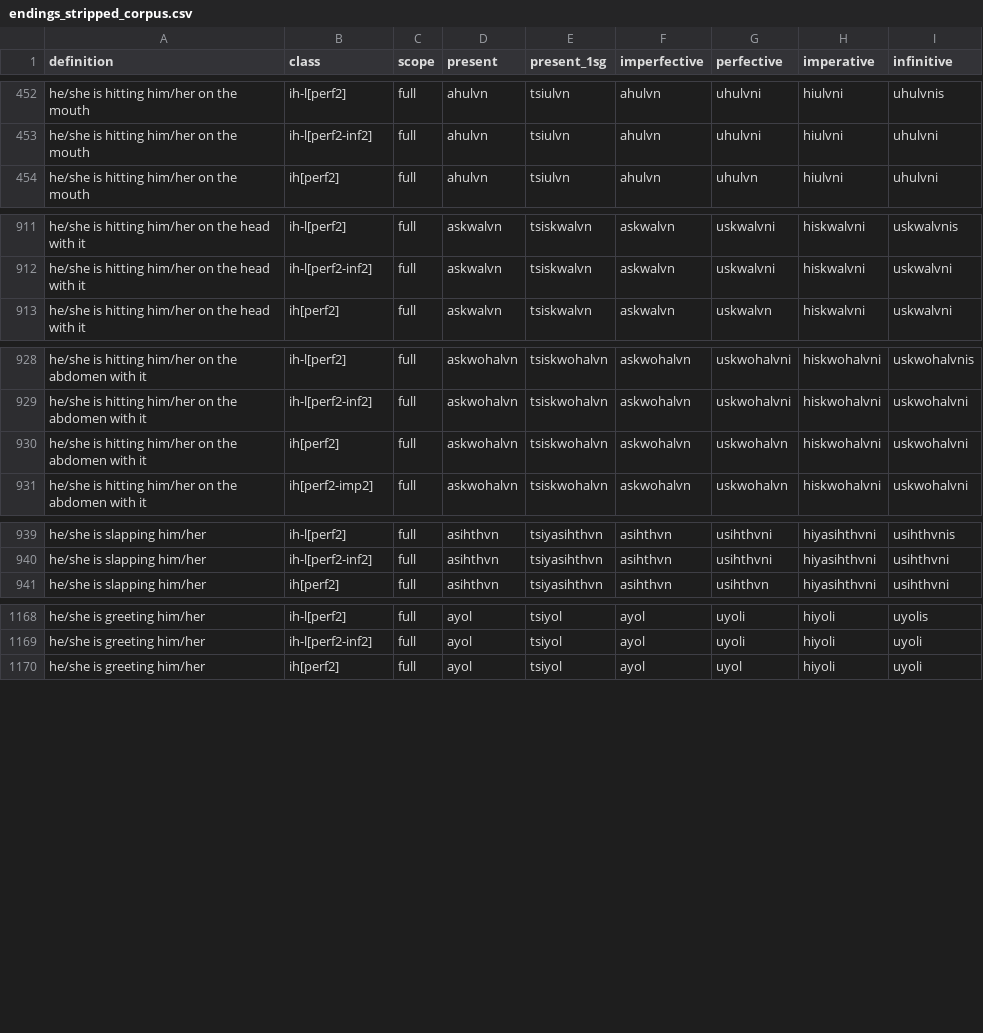
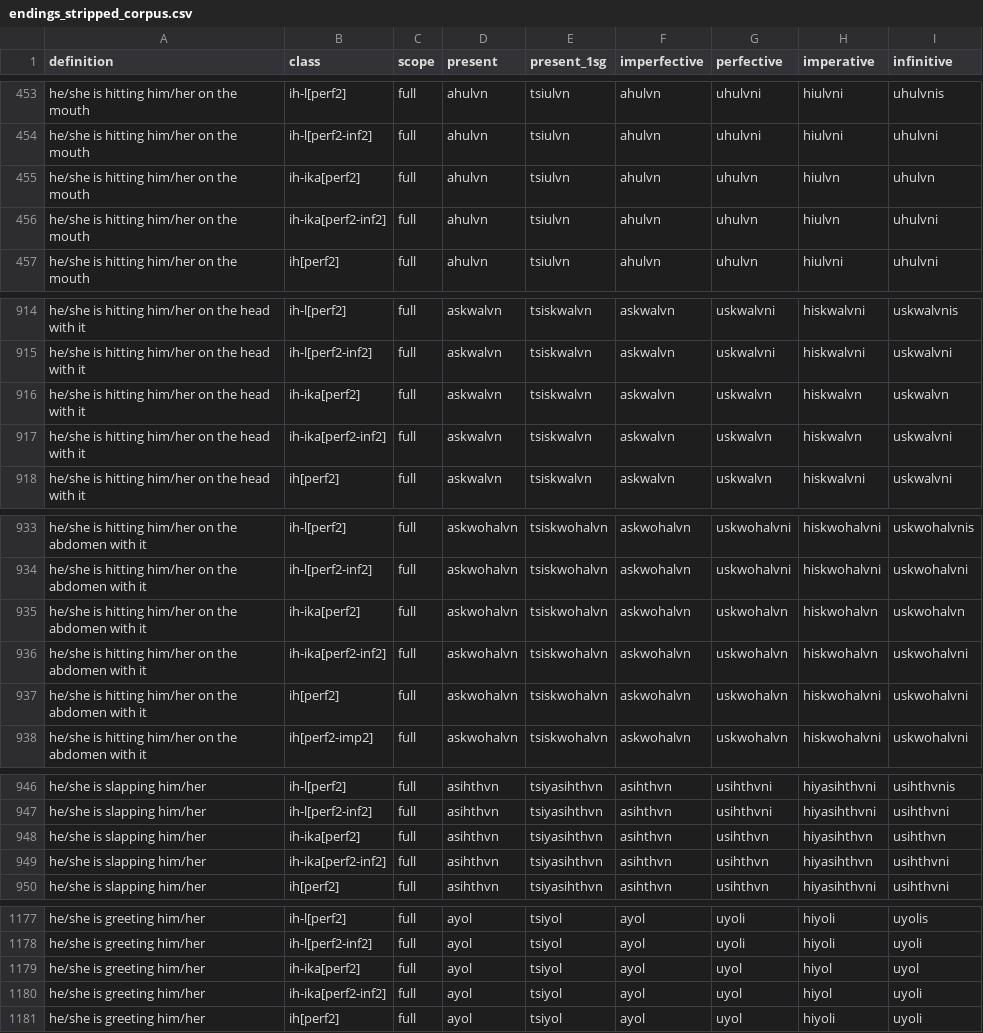
Before and after one commit to CharlieMcVicker/king-recreation, a CSV file: artifacts/data/endings_stripped_corpus.csv, drawn as a sheet; only a part is shown, gaps mark what is left out; the diff covers the shown part only; the diff names each change by its address in the sheet, - before the commit and + after, or states it on an @@ line.

```diff
--- a/artifacts/data/endings_stripped_corpus.csv
+++ b/artifacts/data/endings_stripped_corpus.csv
+row 455: he/she is hitting him/her on the mouth | ih-ika[perf2] | full | ahulvn | tsiulvn | ahulvn | uhulvn | hiulvn | uhulvn
+row 456: he/she is hitting him/her on the mouth | ih-ika[perf2-inf2] | full | ahulvn | tsiulvn | ahulvn | uhulvn | hiulvn | uhulvni
+row 916: he/she is hitting him/her on the head with it | ih-ika[perf2] | full | askwalvn | tsiskwalvn | askwalvn | uskwalvn | hiskwalvn | uskwalvn
+row 917: he/she is hitting him/her on the head with it | ih-ika[perf2-inf2] | full | askwalvn | tsiskwalvn | askwalvn | uskwalvn | hiskwalvn | uskwalvni
+row 935: he/she is hitting him/her on the abdomen with it | ih-ika[perf2] | full | askwohalvn | tsiskwohalvn | askwohalvn | uskwohalvn | hiskwohalvn | uskwohalvn
+row 936: he/she is hitting him/her on the abdomen with it | ih-ika[perf2-inf2] | full | askwohalvn | tsiskwohalvn | askwohalvn | uskwohalvn | hiskwohalvn | uskwohalvni
+row 948: he/she is slapping him/her | ih-ika[perf2] | full | asihthvn | tsiyasihthvn | asihthvn | usihthvn | hiyasihthvn | usihthvn
+row 949: he/she is slapping him/her | ih-ika[perf2-inf2] | full | asihthvn | tsiyasihthvn | asihthvn | usihthvn | hiyasihthvn | usihthvni
+row 1179: he/she is greeting him/her | ih-ika[perf2] | full | ayol | tsiyol | ayol | uyol | hiyol | uyol
+row 1180: he/she is greeting him/her | ih-ika[perf2-inf2] | full | ayol | tsiyol | ayol | uyol | hiyol | uyoli
```
Also changed, not shown: 11 added rows and 3 edited cells elsewhere in this file, artifacts/data/derived_roots.csv, artifacts/data/matches_initial.csv, 14 other files.
